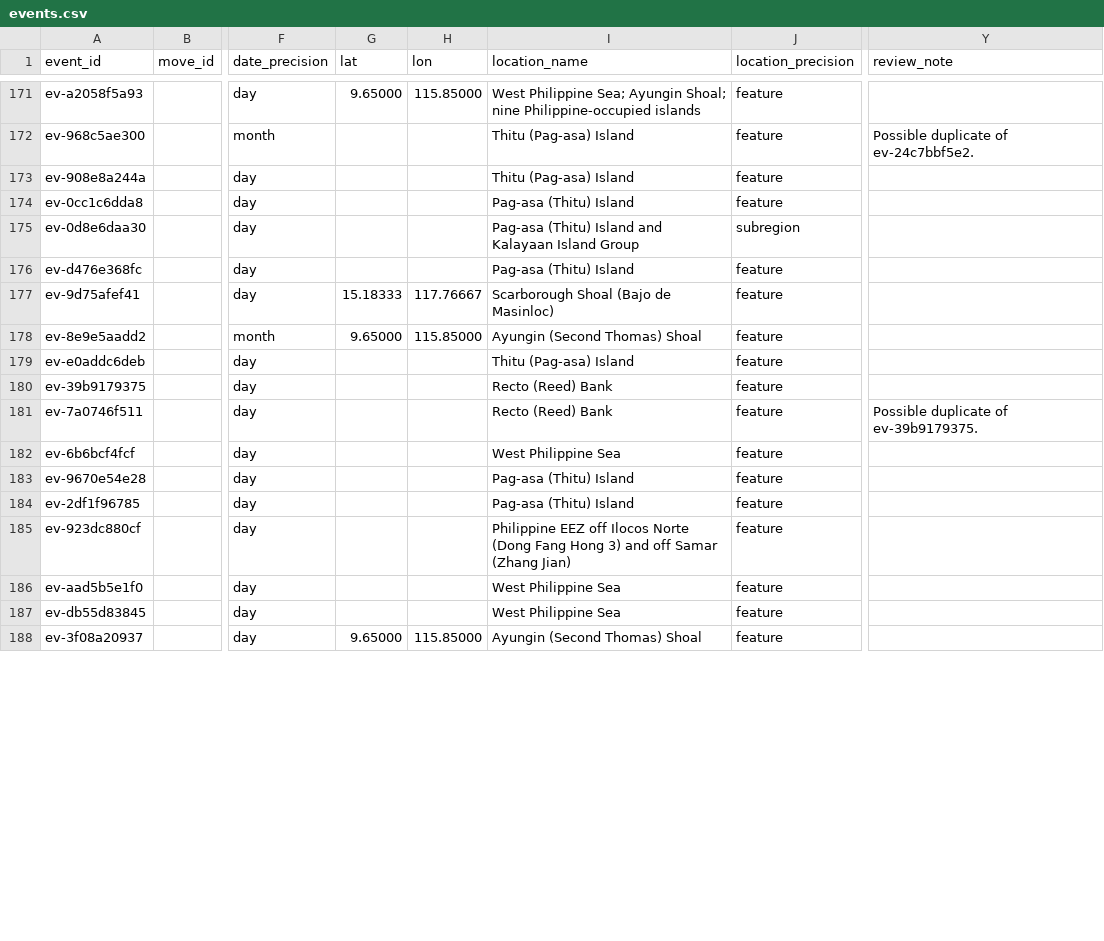
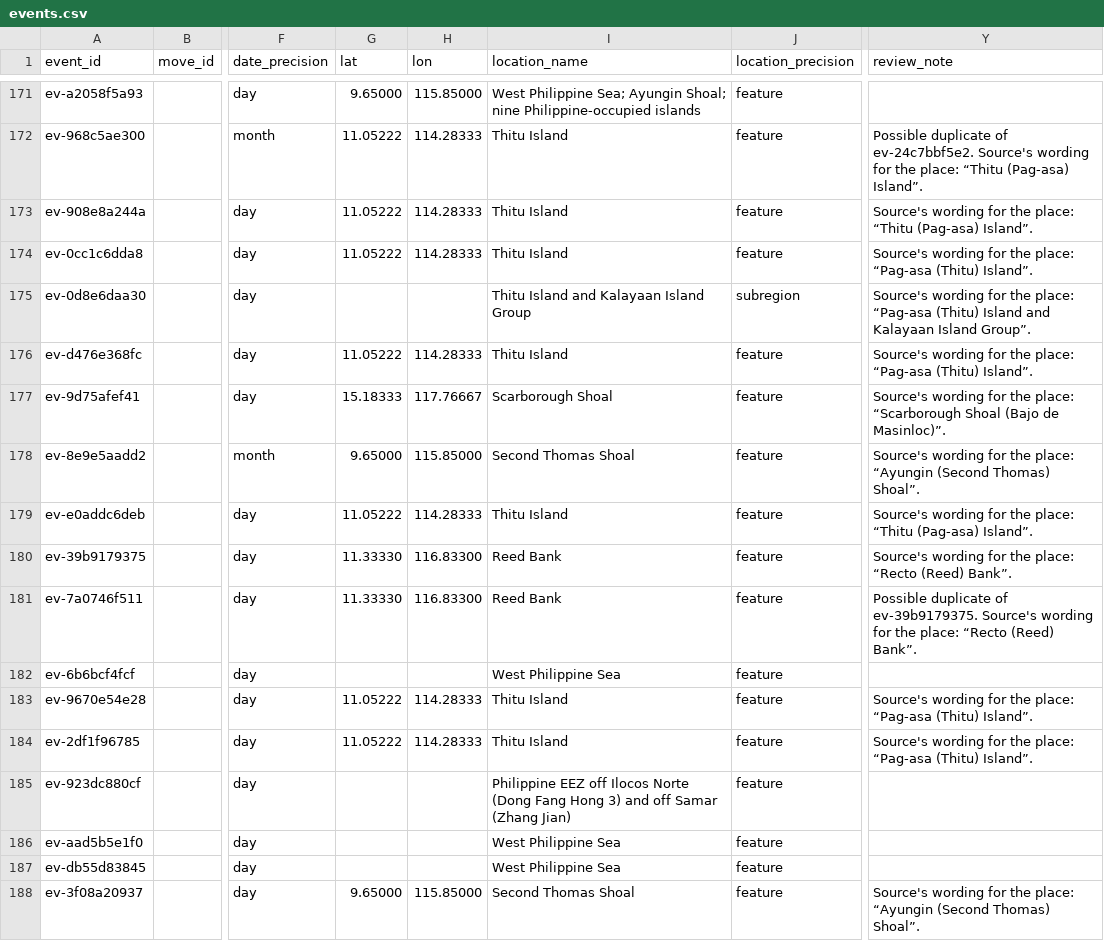
Before and after one commit to South-China-Sea-Developments/SCS-Developments-Tracker, a CSV file: data/events.csv, drawn as a sheet; only a part is shown, gaps mark what is left out; the diff covers the shown part only; the diff names each change by its address in the sheet, - before the commit and + after, or states it on an @@ line.

```diff
--- a/data/events.csv
+++ b/data/events.csv
-G172:G174 (lat): (empty)
+G172:G174 (lat): 11.05222
-H172:H174 (lon): (empty)
+H172:H174 (lon): 114.28333
-I172:I173 (location_name): Thitu (Pag-asa) Island
+I172:I173 (location_name): Thitu Island
-Y172 (review_note): …of ev-24c7bbf5e2.
+Y172 (review_note): …of ev-24c7bbf5e2. Source's wording for the place: “Thitu (Pag-asa) Island”.
-Y173 (review_note): (empty)
+Y173 (review_note): Source's wording for the place: “Thitu (Pag-asa) Island”.
-I174 (location_name): Pag-asa (Thitu) Island
+I174 (location_name): Thitu Island
-Y174 (review_note): (empty)
+Y174 (review_note): Source's wording for the place: “Pag-asa (Thitu) Island”.
-I175 (location_name): Pag-asa (Thitu) Island and Kalayaan Island Group
+I175 (location_name): Thitu Island and Kalayaan Island Group
-Y175 (review_note): (empty)
+Y175 (review_note): Source's wording for the place: “Pag-asa (Thitu) Island and Kalayaan Island Group”.
-G176 (lat): (empty)
+G176 (lat): 11.05222
-H176 (lon): (empty)
+H176 (lon): 114.28333
-I176 (location_name): Pag-asa (Thitu) Island
+I176 (location_name): Thitu Island
-Y176 (review_note): (empty)
+Y176 (review_note): Source's wording for the place: “Pag-asa (Thitu) Island”.
-I177 (location_name): Scarborough Shoal (Bajo de Masinloc)
+I177 (location_name): Scarborough Shoal
-Y177 (review_note): (empty)
+Y177 (review_note): Source's wording for the place: “Scarborough Shoal (Bajo de Masinloc)”.
-I178 (location_name): Ayungin (Second Thomas) Shoal
+I178 (location_name): Second Thomas Shoal
-Y178 (review_note): (empty)
+Y178 (review_note): Source's wording for the place: “Ayungin (Second Thomas) Shoal”.
-G179 (lat): (empty)
+G179 (lat): 11.05222
-H179 (lon): (empty)
+H179 (lon): 114.28333
-I179 (location_name): Thitu (Pag-asa) Island
+I179 (location_name): Thitu Island
-Y179 (review_note): (empty)
+Y179 (review_note): Source's wording for the place: “Thitu (Pag-asa) Island”.
-G180:G181 (lat): (empty)
+G180:G181 (lat): 11.33330
-H180:H181 (lon): (empty)
+H180:H181 (lon): 116.83300
-I180:I181 (location_name): Recto (Reed) Bank
+I180:I181 (location_name): Reed Bank
-Y180 (review_note): (empty)
+Y180 (review_note): Source's wording for the place: “Recto (Reed) Bank”.
-Y181 (review_note): …of ev-39b9179375.
+Y181 (review_note): …of ev-39b9179375. Source's wording for the place: “Recto (Reed) Bank”.
-G183:G184 (lat): (empty)
+G183:G184 (lat): 11.05222
-H183:H184 (lon): (empty)
+H183:H184 (lon): 114.28333
-I183:I184 (location_name): Pag-asa (Thitu) Island
+I183:I184 (location_name): Thitu Island
-Y183:Y184 (review_note): (empty)
+Y183:Y184 (review_note): Source's wording for the place: “Pag-asa (Thitu) Island”.
-I188 (location_name): Ayungin (Second Thomas) Shoal
+I188 (location_name): Second Thomas Shoal
-Y188 (review_note): (empty)
+Y188 (review_note): Source's wording for the place: “Ayungin (Second Thomas) Shoal”.
```
Also changed, not shown: 84 edited cells elsewhere in this file.
